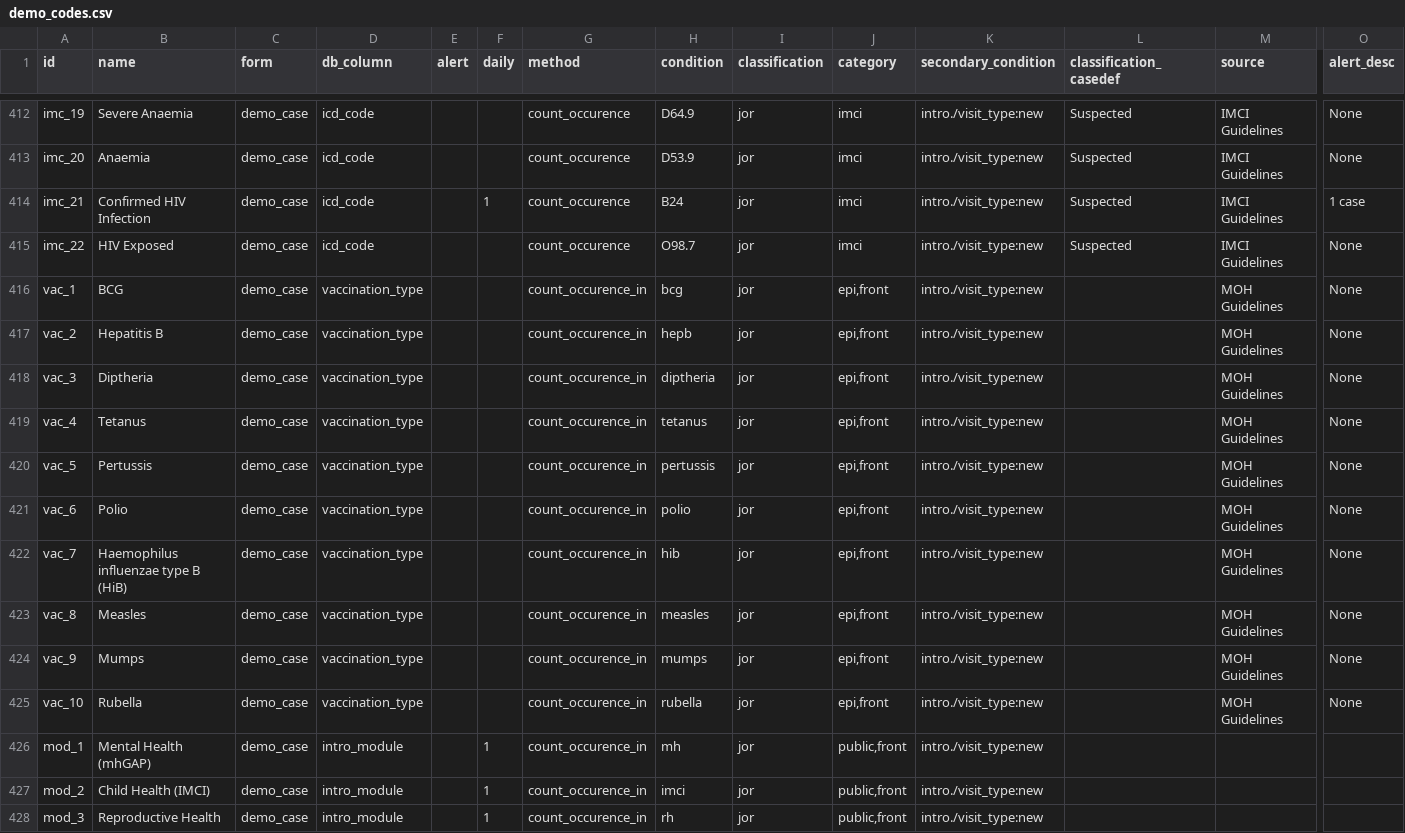
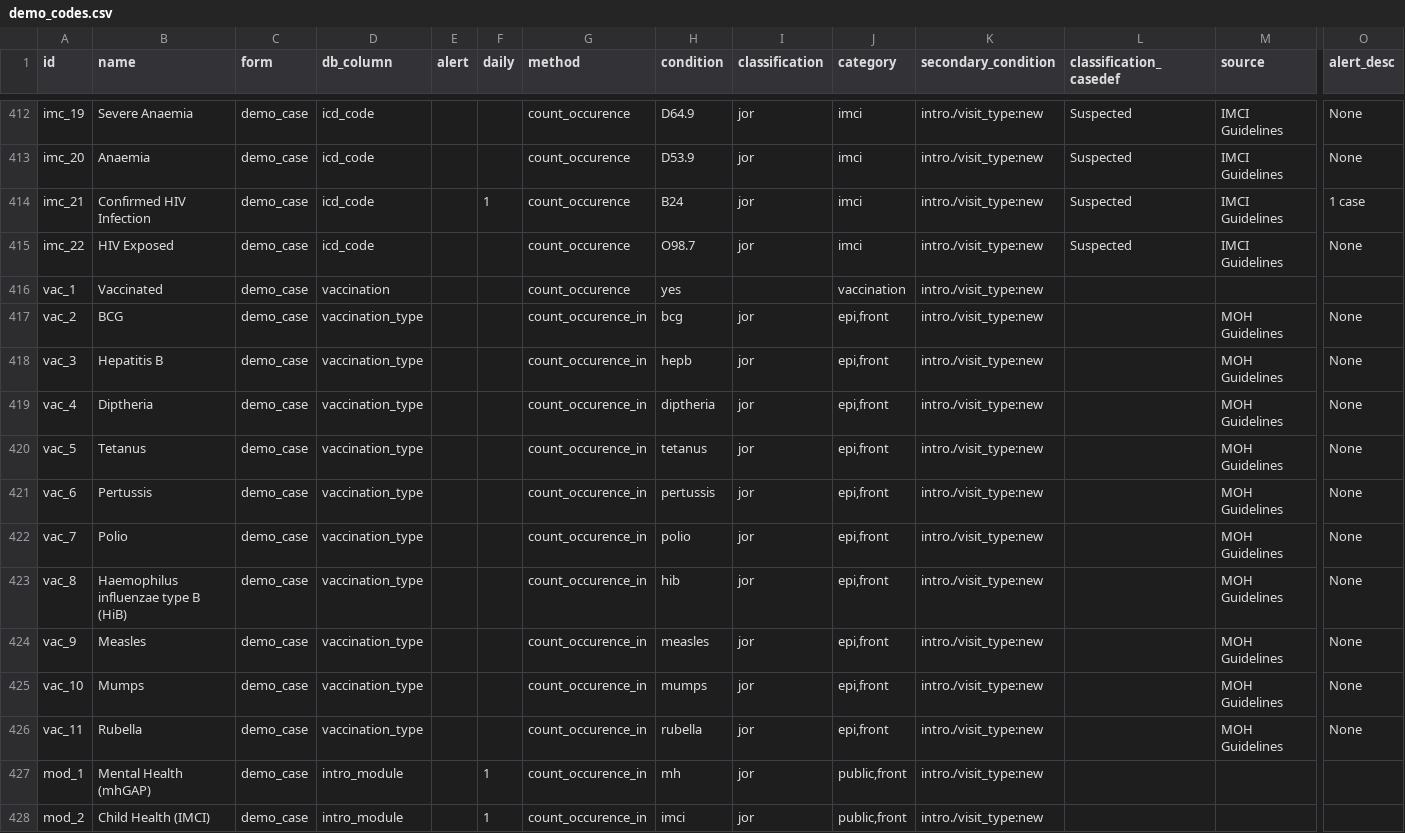
Before and after one commit to fjelltopp/meerkat_abacus, a CSV file: meerkat_abacus/data/demo_codes.csv, drawn as a sheet; only a part is shown, gaps mark what is left out; the shorter side is filled out with more unchanged rows; rows hold the shown columns only; the diff names each change by its address in the sheet, - before the commit and + after, or states it on an @@ line.

Commit message:
added vaccination variable

```diff
--- a/meerkat_abacus/data/demo_codes.csv
+++ b/meerkat_abacus/data/demo_codes.csv
-B416 (name): BCG
+B416 (name): Vaccinated
-D416 (db_column): vaccination_type
+D416 (db_column): vaccination
-G416 (method): count_occurence_in
+G416 (method): count_occurence
-H416 (condition): bcg
+H416 (condition): yes
-I416 (classification): jor
+I416 (classification): (empty)
-J416 (category): epi,front
+J416 (category): vaccination
-M416 (source): MOH Guidelines
+M416 (source): (empty)
-O416 (alert_desc): None
+O416 (alert_desc): (empty)
-B417 (name): Hepatitis B
+B417 (name): BCG
-H417 (condition): hepb
+H417 (condition): bcg
-B418 (name): Diptheria
+B418 (name): Hepatitis B
-H418 (condition): diptheria
+H418 (condition): hepb
-B419 (name): Tetanus
+B419 (name): Diptheria
-H419 (condition): tetanus
+H419 (condition): diptheria
-B420 (name): Pertussis
+B420 (name): Tetanus
-H420 (condition): pertussis
+H420 (condition): tetanus
-B421 (name): Polio
+B421 (name): Pertussis
-H421 (condition): polio
+H421 (condition): pertussis
-B422 (name): Haemophilus influenzae type B (HiB)
+B422 (name): Polio
-H422 (condition): hib
+H422 (condition): polio
-B423 (name): Measles
+B423 (name): Haemophilus influenzae type B (HiB)
-H423 (condition): measles
+H423 (condition): hib
-B424 (name): Mumps
+B424 (name): Measles
-H424 (condition): mumps
+H424 (condition): measles
-B425 (name): Rubella
+B425 (name): Mumps
-H425 (condition): rubella
+H425 (condition): mumps
+row 426: vac_11 | Rubella | demo_case | vaccination_type |  |  | count_occurence_in | rubella | jor | epi,front | intro./visit_type:new |  | MOH Guidelines | None
```
Also changed, not shown: 2 other files.
